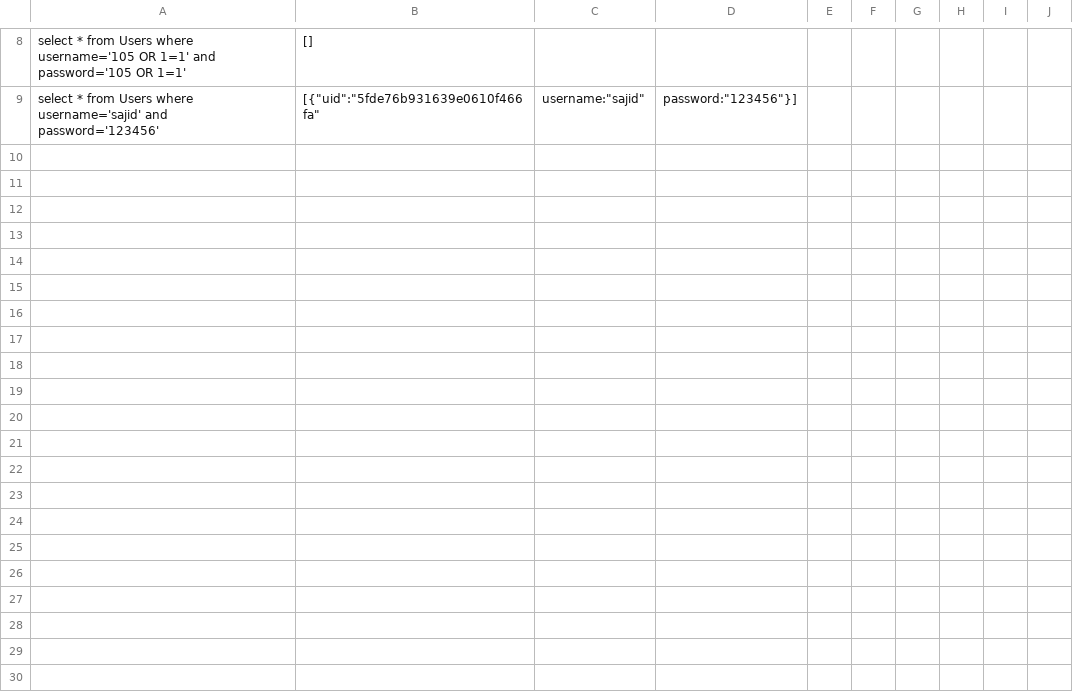
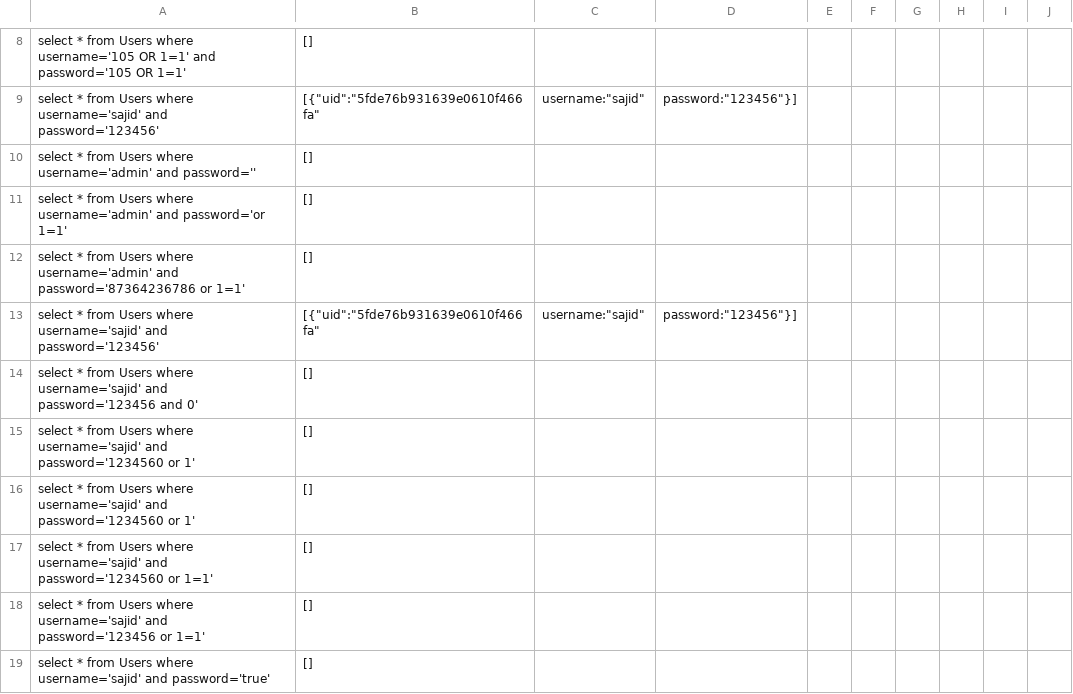
Before and after one commit to Sajid576/Vulnerable_JS, a CSV file: sql_excel.csv, drawn as a sheet; only a part is shown, gaps mark what is left out; the diff covers the shown part only; the diff names each change by its address in the sheet, - before the commit and + after, or states it on an @@ line.

```diff
--- a/sql_excel.csv
+++ b/sql_excel.csv
+row 10: select * from Users where username='admin' and password='' | []
+row 11: select * from Users where username='admin' and password='or 1=1' | []
+row 12: select * from Users where username='admin' and password='87364236786 or 1=1' | []
+row 13: select * from Users where username='sajid' and password='123456' | [{"uid":"5fde76b931639e0610f466fa" | username:"sajid" | password:"123456"}]
+row 14: select * from Users where username='sajid' and password='123456 and 0' | []
+row 15: select * from Users where username='sajid' and password='1234560 or 1' | []
+row 16: select * from Users where username='sajid' and password='1234560 or 1' | []
+row 17: select * from Users where username='sajid' and password='1234560 or 1=1' | []
+row 18: select * from Users where username='sajid' and password='123456 or 1=1' | []
+row 19: select * from Users where username='sajid' and password='true' | []
```
Also changed, not shown: 9 added rows elsewhere in this file, nosql_excel.csv, 3 other files.
